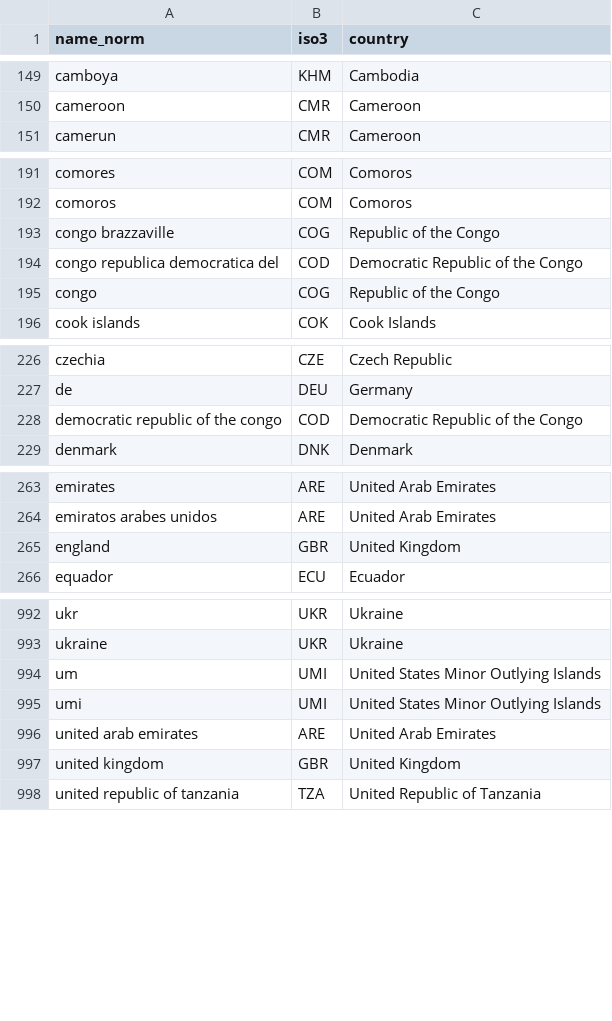
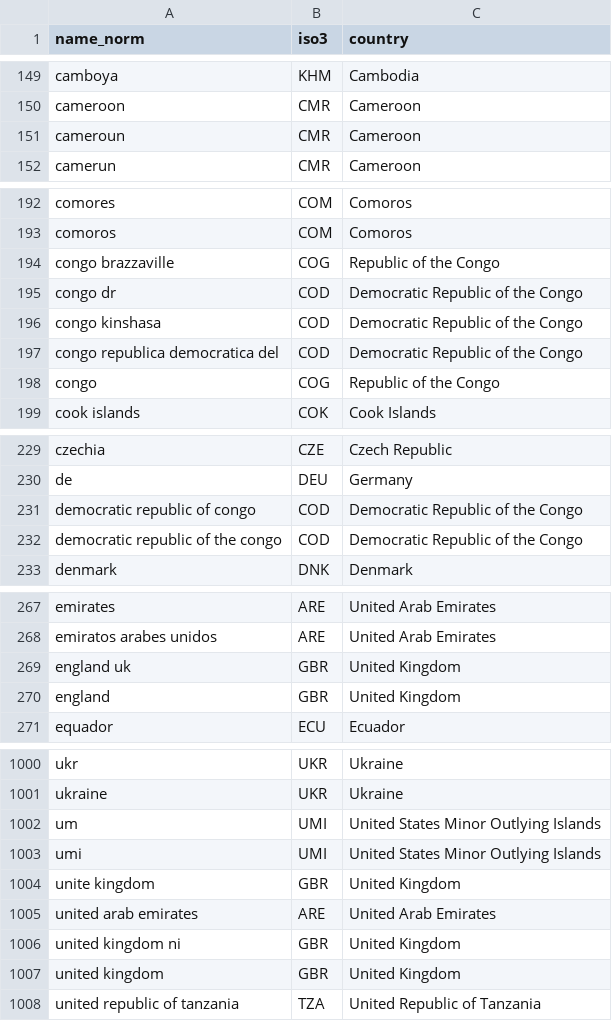
Before and after one commit to solimarygh/iwrs-welfare-stats, a CSV file: data/reference/country_names.csv, drawn as a sheet; only a part is shown, gaps mark what is left out; the diff covers the shown part only.

```diff
--- a/data/reference/country_names.csv
+++ b/data/reference/country_names.csv
@@ -150,2 +150,3 @@ camboya,KHM,"Cambodia"
 cameroon,CMR,"Cameroon"
+cameroun,CMR,"Cameroon"
 camerun,CMR,"Cameroon"
@@ -193,2 +194,4 @@ comoros,COM,"Comoros"
 congo brazzaville,COG,"Republic of the Congo"
+congo dr,COD,"Democratic Republic of the Congo"
+congo kinshasa,COD,"Democratic Republic of the Congo"
 congo republica democratica del,COD,"Democratic Republic of the Congo"
@@ -227,2 +230,3 @@ czechia,CZE,"Czech Republic"
 de,DEU,"Germany"
+democratic republic of congo,COD,"Democratic Republic of the Congo"
 democratic republic of the congo,COD,"Democratic Republic of the Congo"
@@ -264,2 +268,3 @@ emirates,ARE,"United Arab Emirates"
 emiratos arabes unidos,ARE,"United Arab Emirates"
+england uk,GBR,"United Kingdom"
 england,GBR,"United Kingdom"
@@ -995,3 +1003,5 @@ um,UMI,"United States Minor Outlying Islands"
 umi,UMI,"United States Minor Outlying Islands"
+unite kingdom,GBR,"United Kingdom"
 united arab emirates,ARE,"United Arab Emirates"
+united kingdom ni,GBR,"United Kingdom"
 united kingdom,GBR,"United Kingdom"
```
Also changed, not shown: 3 added rows elsewhere in this file, 8 other files.
